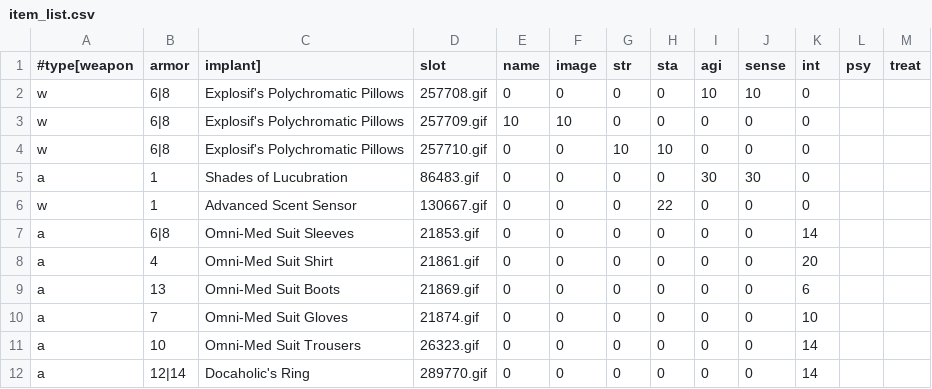
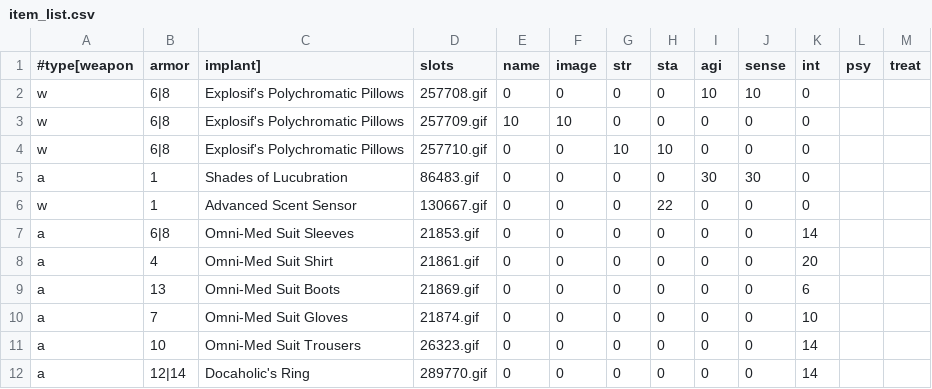
Before and after one commit to lapinott/aoith, a CSV file: items/item_list.csv, drawn as a sheet.

```diff
--- a/items/item_list.csv
+++ b/items/item_list.csv
@@ -1,2 +1,2 @@
-#type[weapon, armor, implant], slot, name, image, str, sta, agi, sense, int, psy, treat
+#type[weapon, armor, implant], slots, name, image, str, sta, agi, sense, int, psy, treat
 w,6|8,Explosif's Polychromatic Pillows,257708.gif,0,0,0,0,10,10,0
```
Also changed, not shown: 26 other files.
